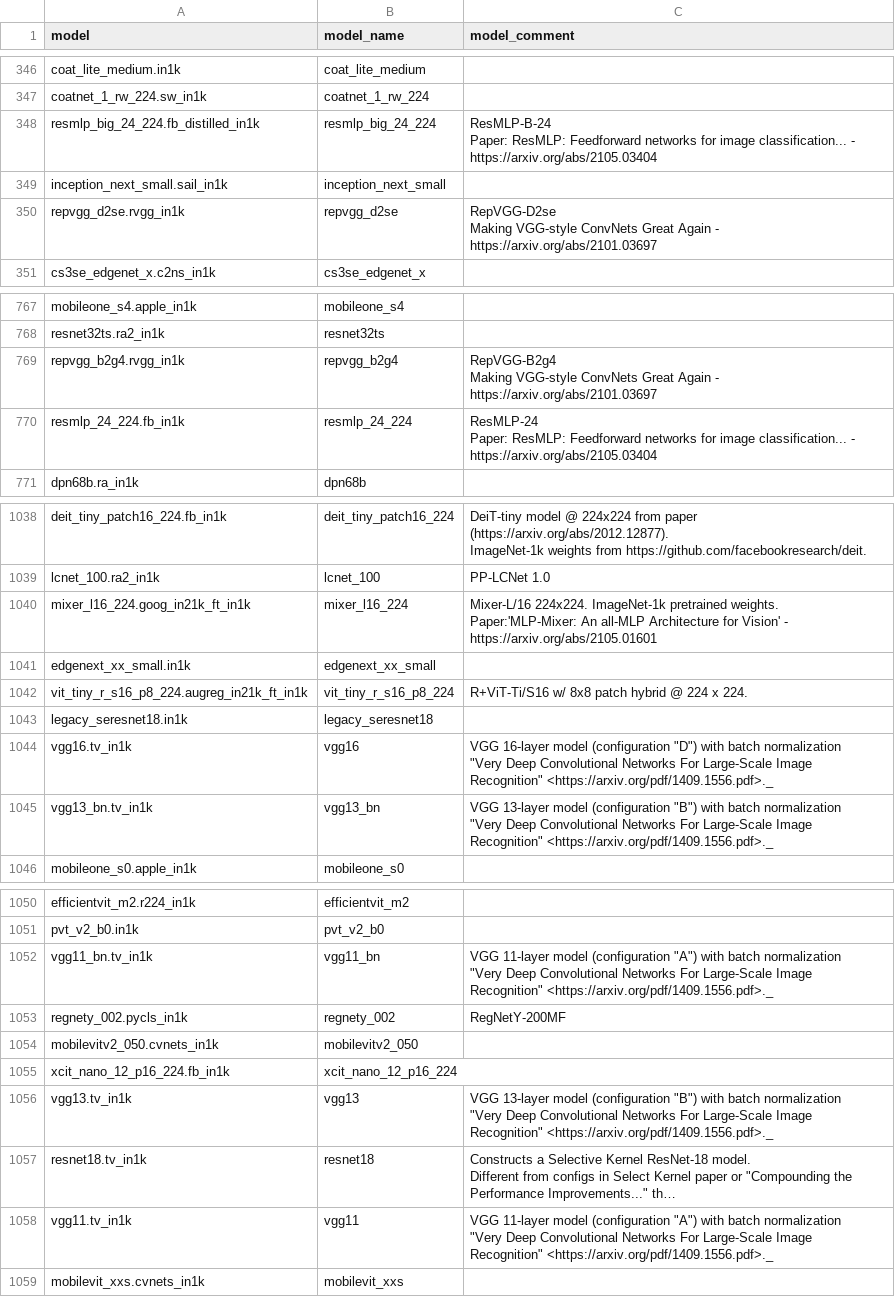
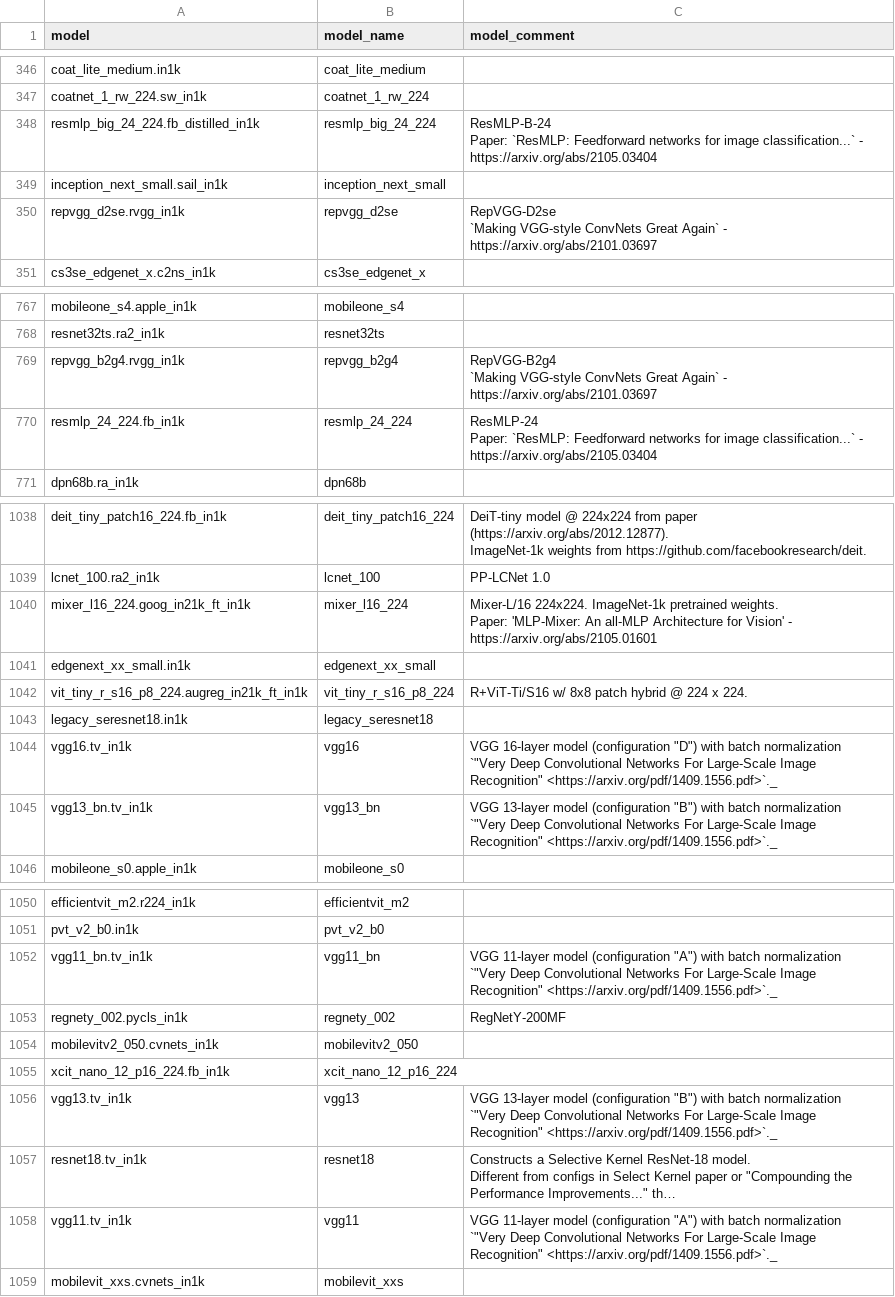
Before and after one commit to alenic/timm-models-explorer, a CSV file: data/v0.9.12/comments/model_comments.csv, drawn as a sheet; only a part is shown, gaps mark what is left out; long unchanged cells end in …; ↵ is a line break in a cell; the diff covers the shown part only; the diff names each change by its address in the sheet, - before the commit and + after, or states it on an @@ line.

```diff
--- a/data/v0.9.12/comments/model_comments.csv
+++ b/data/v0.9.12/comments/model_comments.csv
-C348 (model_comment): ResMLP-B-24 ↵ Paper: ResMLP: Feedforward networks for image classification... - https://arxiv.org/abs/2105.03404
+C348 (model_comment): ResMLP-B-24 ↵ Paper: `ResMLP: Feedforward networks for image classification...` - https://arxiv.org/abs/2105.03404
-C350 (model_comment): RepVGG-D2se ↵ Making VGG-style ConvNets Great Again - https://arxiv.org/abs/2101.03697
+C350 (model_comment): RepVGG-D2se ↵ `Making VGG-style ConvNets Great Again` - https://arxiv.org/abs/2101.03697
-C769 (model_comment): RepVGG-B2g4 ↵ Making VGG-style ConvNets Great Again - https://arxiv.org/abs/2101.03697
+C769 (model_comment): RepVGG-B2g4 ↵ `Making VGG-style ConvNets Great Again` - https://arxiv.org/abs/2101.03697
-C770 (model_comment): ResMLP-24 ↵ Paper: ResMLP: Feedforward networks for image classification... - https://arxiv.org/abs/2105.03404
+C770 (model_comment): ResMLP-24 ↵ Paper: `ResMLP: Feedforward networks for image classification...` - https://arxiv.org/abs/2105.03404
-C1040 (model_comment): …pretrained weights. ↵ Paper:'MLP-Mixer: An all-MLP…
+C1040 (model_comment): …pretrained weights. ↵ Paper: 'MLP-Mixer: An all-MLP…
-C1044 (model_comment): …batch normalization ↵ "Very Deep Convolutional Networks For Large-Scale Image Recognition" <https://arxiv.org/pdf/1409.1556.pdf>._
+C1044 (model_comment): …batch normalization ↵ `"Very Deep Convolutional Networks For Large-Scale Image Recognition" <https://arxiv.org/pdf/1409.1556.pdf>`._
-C1045 (model_comment): …batch normalization ↵ "Very Deep Convolutional Networks For Large-Scale Image Recognition" <https://arxiv.org/pdf/1409.1556.pdf>._
+C1045 (model_comment): …batch normalization ↵ `"Very Deep Convolutional Networks For Large-Scale Image Recognition" <https://arxiv.org/pdf/1409.1556.pdf>`._
-C1052 (model_comment): …batch normalization ↵ "Very Deep Convolutional Networks For Large-Scale Image Recognition" <https://arxiv.org/pdf/1409.1556.pdf>._
+C1052 (model_comment): …batch normalization ↵ `"Very Deep Convolutional Networks For Large-Scale Image Recognition" <https://arxiv.org/pdf/1409.1556.pdf>`._
-C1056 (model_comment): …batch normalization ↵ "Very Deep Convolutional Networks For Large-Scale Image Recognition" <https://arxiv.org/pdf/1409.1556.pdf>._
+C1056 (model_comment): …batch normalization ↵ `"Very Deep Convolutional Networks For Large-Scale Image Recognition" <https://arxiv.org/pdf/1409.1556.pdf>`._
-C1058 (model_comment): …batch normalization ↵ "Very Deep Convolutional Networks For Large-Scale Image Recognition" <https://arxiv.org/pdf/1409.1556.pdf>._
+C1058 (model_comment): …batch normalization ↵ `"Very Deep Convolutional Networks For Large-Scale Image Recognition" <https://arxiv.org/pdf/1409.1556.pdf>`._
```
Also changed, not shown: 44 edited cells elsewhere in this file, data/v0.9.12/comments/module_descriptions.csv, 6 other files.
